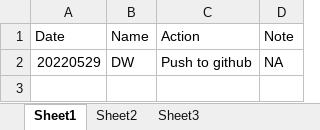
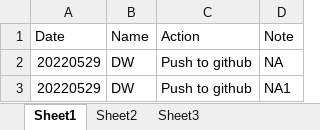
Before and after one commit to xiaomomoda/gitskills, an Excel workbook: Manage_CE.xlsx, sheet Sheet1, drawn as a sheet; values as stored, in another font and other column widths than the file's, no borders; the diff names each change by its address in the sheet, - before the commit and + after, or states it on an @@ line.

Commit message:
Signed-off-by: Dingwei <dingscu@163.com>

```diff
--- a/Manage_CE.xlsx (sheet Sheet1)
+++ b/Manage_CE.xlsx (sheet Sheet1)
+row 3: 20220529 | DW | Push to github | NA1
```
